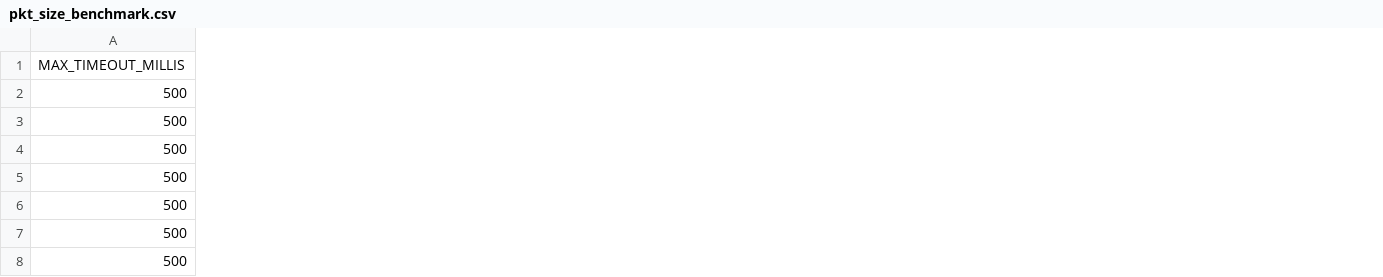
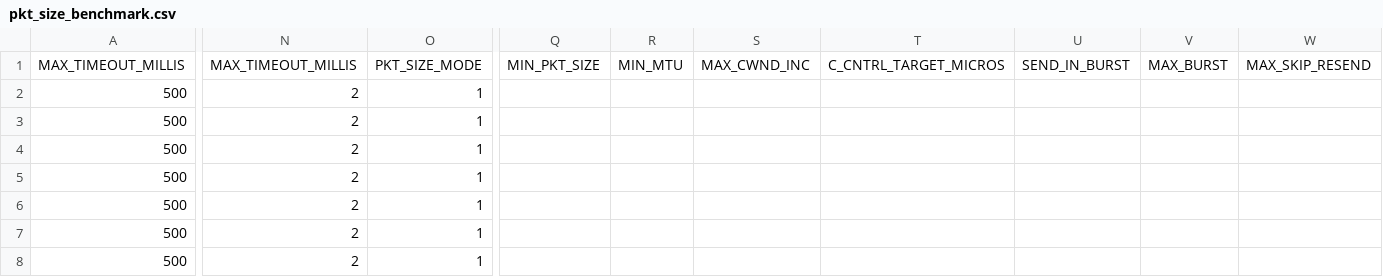
Before and after one commit to PieterCarton/UTPBenchmark, a CSV file: testPlan/pkt_size_benchmark.csv, drawn as a sheet; only a part is shown, gaps mark what is left out; the diff covers the shown part only; the diff names each change by its address in the sheet, - before the commit and + after, or states it on an @@ line.

```diff
--- a/testPlan/pkt_size_benchmark.csv
+++ b/testPlan/pkt_size_benchmark.csv
+column N, rows 1-8: MAX_TIMEOUT_MILLIS | 2 | 2 | 2 | 2 | 2 | 2 | 2
+column O, rows 1-8: PKT_SIZE_MODE | 1 | 1 | 1 | 1 | 1 | 1 | 1
+column Q, row 1: MIN_PKT_SIZE
+column R, row 1: MIN_MTU
+column S, row 1: MAX_CWND_INC
+column T, row 1: C_CNTRL_TARGET_MICROS
+column U, row 1: SEND_IN_BURST
+column V, row 1: MAX_BURST
+column W, row 1: MAX_SKIP_RESEND
```
Also changed, not shown: 6 added columns and 1 edited cell elsewhere in this file, testPlan/congestion_window_increase_benchmark.csv, testPlan/fast_resend_benchmark.csv, 3 other files.
